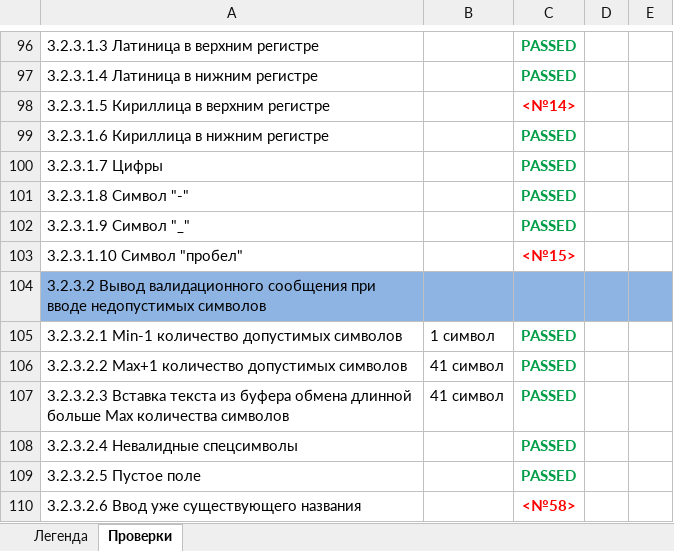
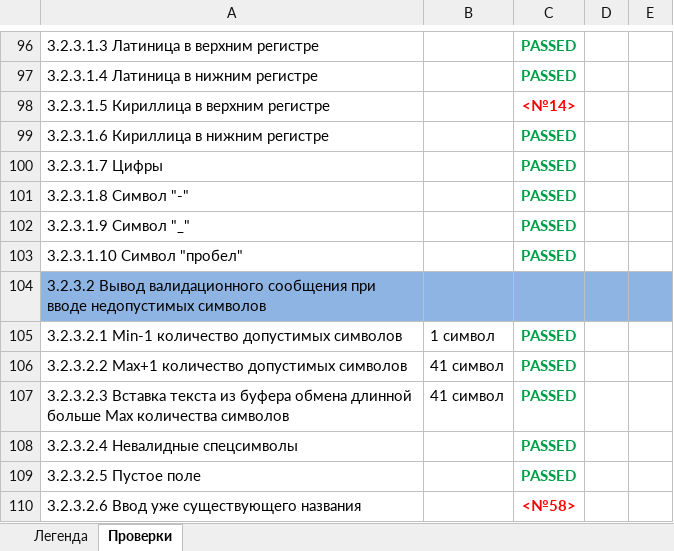
Before and after one commit to Skaymen93/Test, an Excel workbook: Кушнин_чек-лист.xlsx, sheet Проверки, drawn as a sheet; only a part is shown, gaps mark what is left out; values as stored, in another font and other column widths than the file's, no borders; the diff names each change by its address in the sheet, - before the commit and + after, or states it on an @@ line.

Commit message:
Проверены некоторые дефекты

```diff
--- a/Кушнин_чек-лист.xlsx (sheet Проверки)
+++ b/Кушнин_чек-лист.xlsx (sheet Проверки)
-C103: <№15>
+C103: PASSED
-C103 text colour: #FF0000
+C103 text colour: #009E47
```
